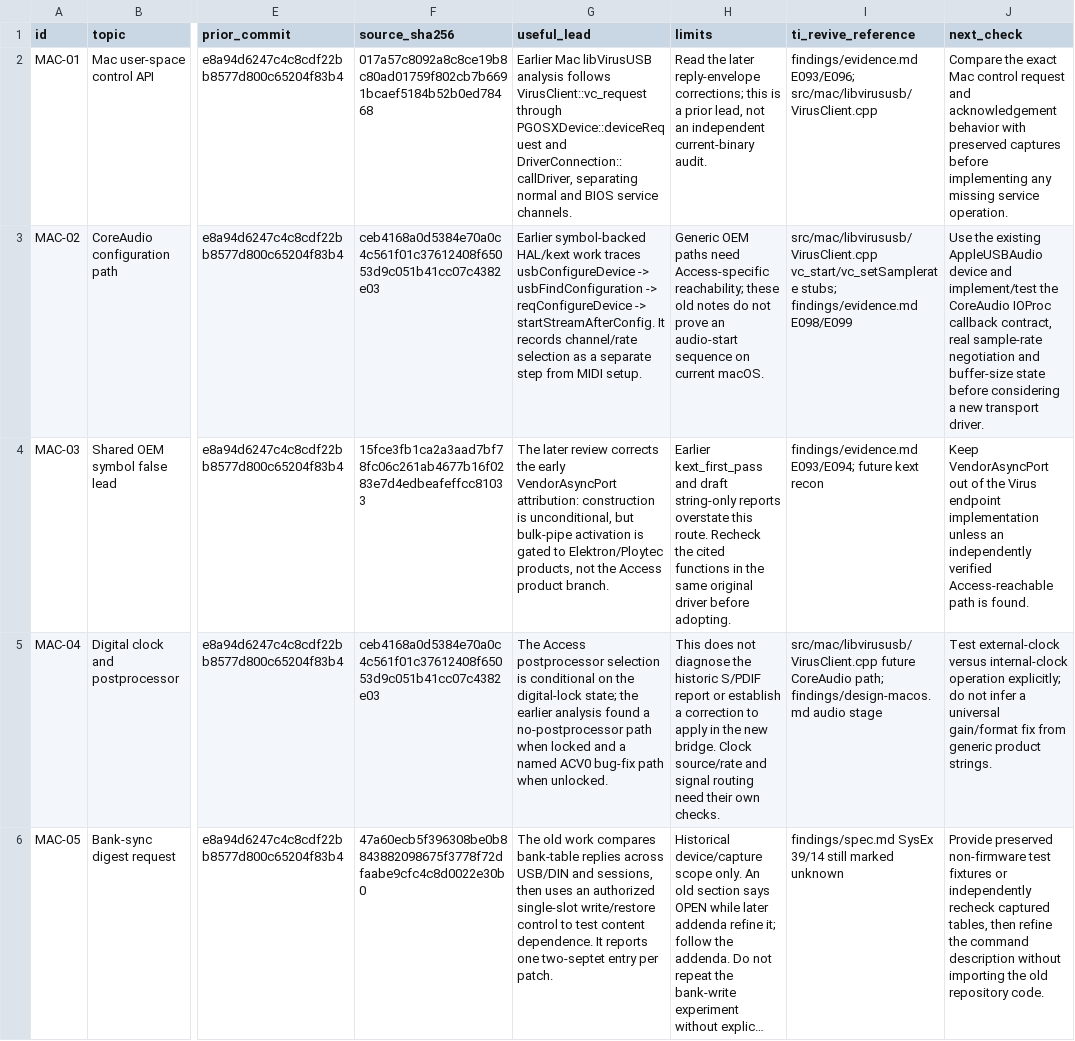
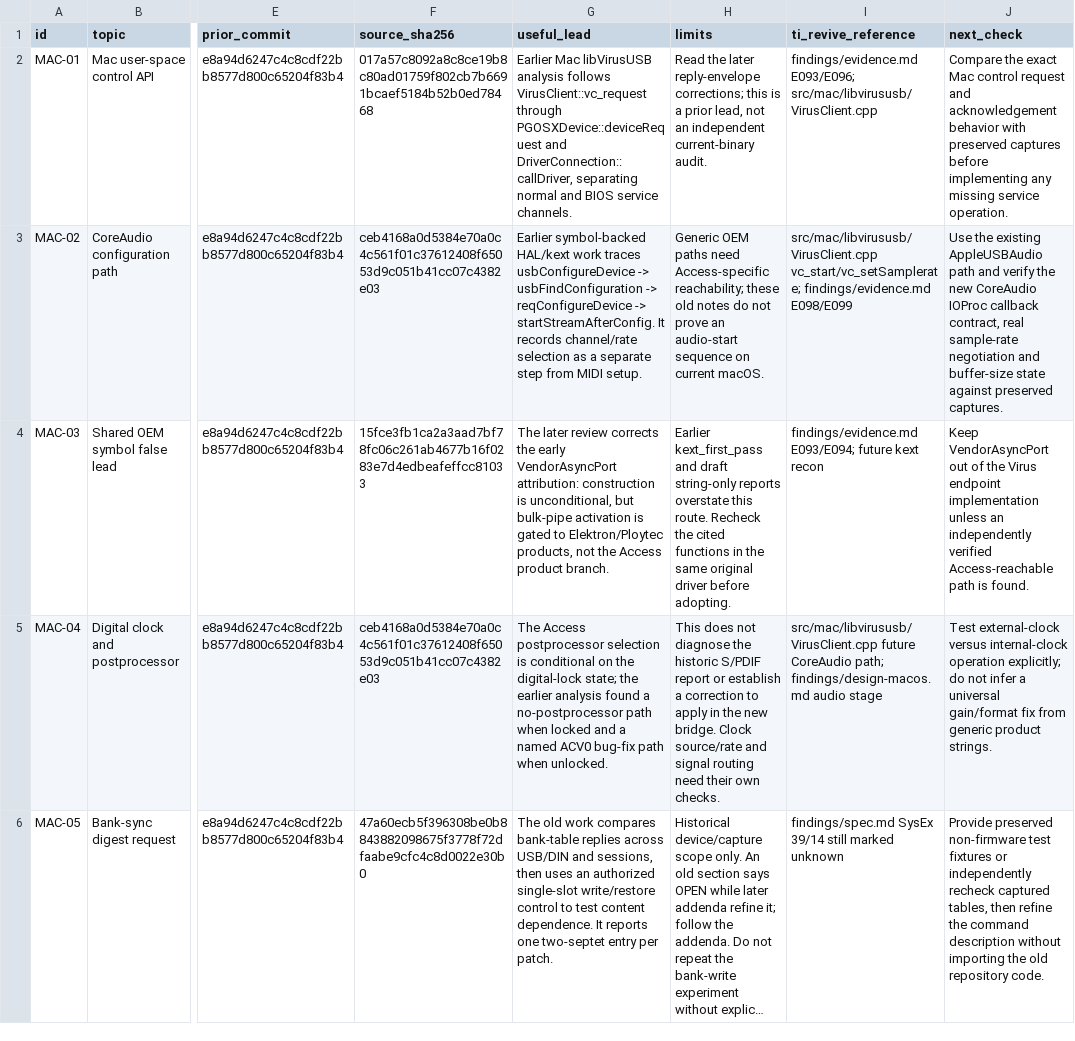
Before and after one commit to derpsn/access-virus-ti-revive, a TSV file: findings/prior-work-candidates.tsv, drawn as a sheet; only a part is shown, gaps mark what is left out; long unchanged cells end in …; the diff names each change by its address in the sheet, - before the commit and + after, or states it on an @@ line.

Commit message:
Keep portable control regression usable with upstream CoreAudio support

```diff
--- a/findings/prior-work-candidates.tsv
+++ b/findings/prior-work-candidates.tsv
-I3 (ti_revive_reference): src/mac/libvirususb/VirusClient.cpp vc_start/vc_setSamplerate stubs; findings/evidence.md E098/E099
+I3 (ti_revive_reference): src/mac/libvirususb/VirusClient.cpp vc_start/vc_setSamplerate; findings/evidence.md E098/E099
-J3 (next_check): …existing AppleUSBAudio device and implement/test the CoreAudio IOProc callback contract, real sample-rate negotiation and buffer-size state before considering a new transport driver.
+J3 (next_check): …existing AppleUSBAudio path and verify the new CoreAudio IOProc callback contract, real sample-rate negotiation and buffer-size state against preserved captures.
```
Also changed, not shown: 3 other files.
